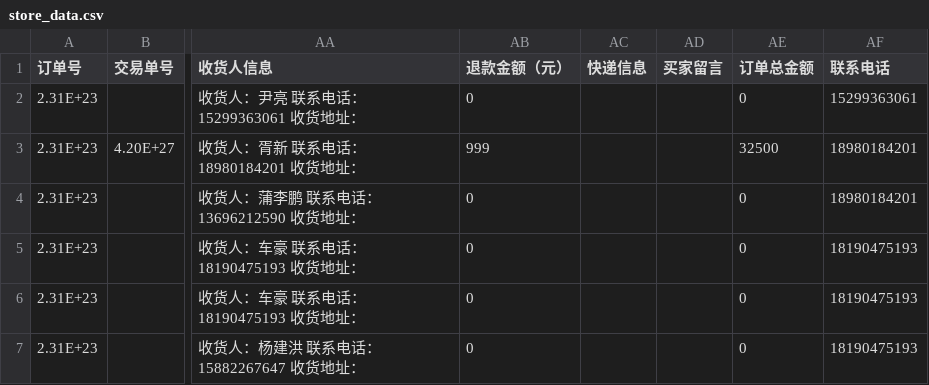
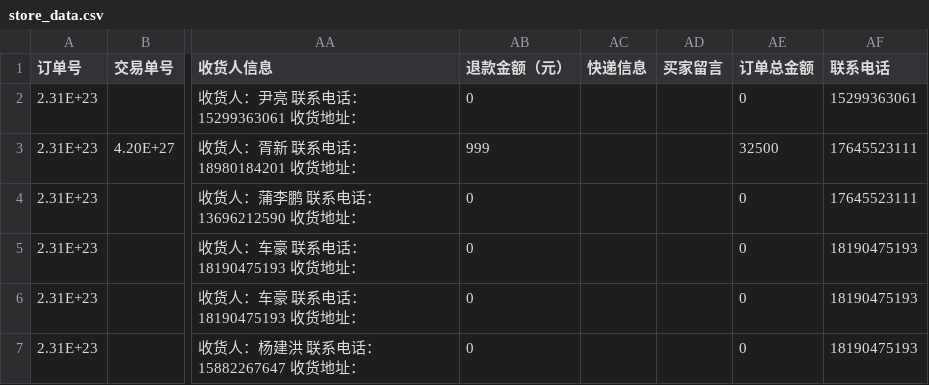
Before and after one commit to HFHL/api, a CSV file: app/store_data.csv, drawn as a sheet; only a part is shown, gaps mark what is left out; the diff names each change by its address in the sheet, - before the commit and + after, or states it on an @@ line.

Commit message:
Update store_data.csv

```diff
--- a/app/store_data.csv
+++ b/app/store_data.csv
-AF3:AF4 (联系电话): 18980184201
+AF3:AF4 (联系电话): 17645523111
```
